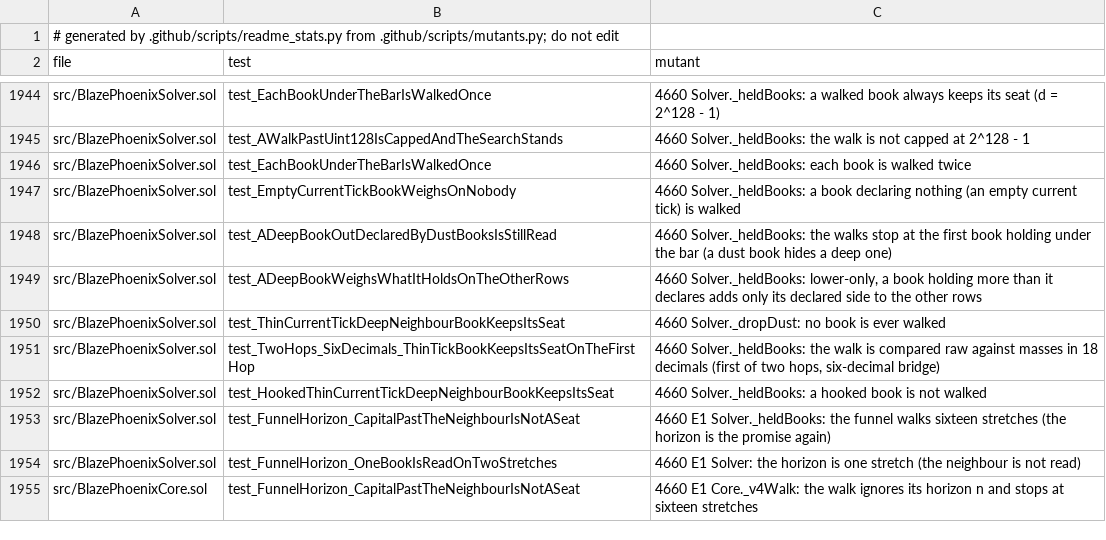
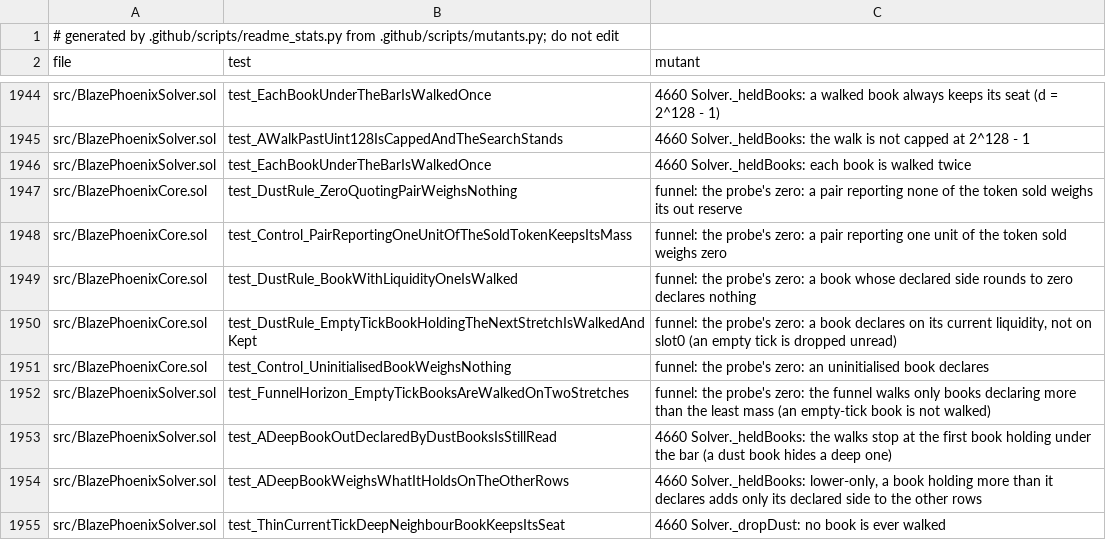
Before and after one commit to blazephoenixxyz-crypto/Blaze-Phoenix-Dex, a TSV file: docs/assurance/mutants.tsv, drawn as a sheet; only a part is shown, gaps mark what is left out; the shorter side is filled out with more unchanged rows.

```diff
--- a/docs/assurance/mutants.tsv
+++ b/docs/assurance/mutants.tsv
@@ -1946,3 +1946,8 @@ src/BlazePhoenixSolver.sol	test_AWalkPastUint128IsCappedAndTheSearchStands	4660
 src/BlazePhoenixSolver.sol	test_EachBookUnderTheBarIsWalkedOnce	4660 Solver._heldBooks: each book is walked twice
-src/BlazePhoenixSolver.sol	test_EmptyCurrentTickBookWeighsOnNobody	4660 Solver._heldBooks: a book declaring nothing (an empty current tick) is walked
+src/BlazePhoenixCore.sol	test_DustRule_ZeroQuotingPairWeighsNothing	funnel: the probe's zero: a pair reporting none of the token sold weighs its out reserve
+src/BlazePhoenixCore.sol	test_Control_PairReportingOneUnitOfTheSoldTokenKeepsItsMass	funnel: the probe's zero: a pair reporting one unit of the token sold weighs zero
+src/BlazePhoenixCore.sol	test_DustRule_BookWithLiquidityOneIsWalked	funnel: the probe's zero: a book whose declared side rounds to zero declares nothing
+src/BlazePhoenixCore.sol	test_DustRule_EmptyTickBookHoldingTheNextStretchIsWalkedAndKept	funnel: the probe's zero: a book declares on its current liquidity, not on slot0 (an empty tick is dropped unread)
+src/BlazePhoenixCore.sol	test_Control_UninitialisedBookWeighsNothing	funnel: the probe's zero: an uninitialised book declares
+src/BlazePhoenixSolver.sol	test_FunnelHorizon_EmptyTickBooksAreWalkedOnTwoStretches	funnel: the probe's zero: the funnel walks only books declaring more than the least mass (an empty-tick book is not walked)
 src/BlazePhoenixSolver.sol	test_ADeepBookOutDeclaredByDustBooksIsStillRead	4660 Solver._heldBooks: the walks stop at the first book holding under the bar (a dust book hides a deep one)
```
Also changed, not shown: docs/assurance/fuzz-matrix/cells.tsv, docs/assurance/fuzz-matrix/dimensions.tsv, 27 other files.
